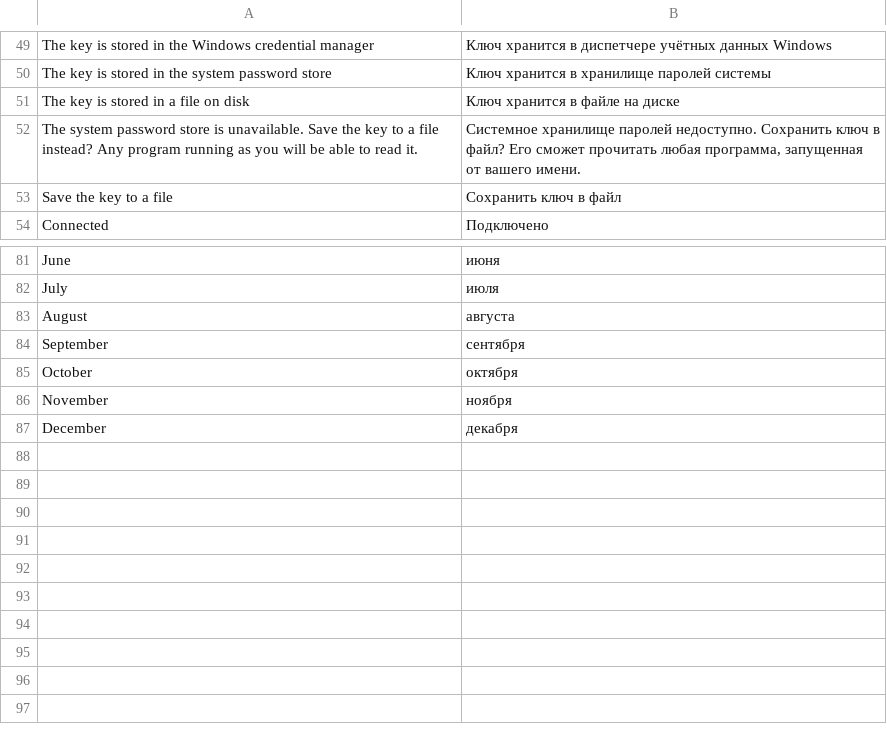
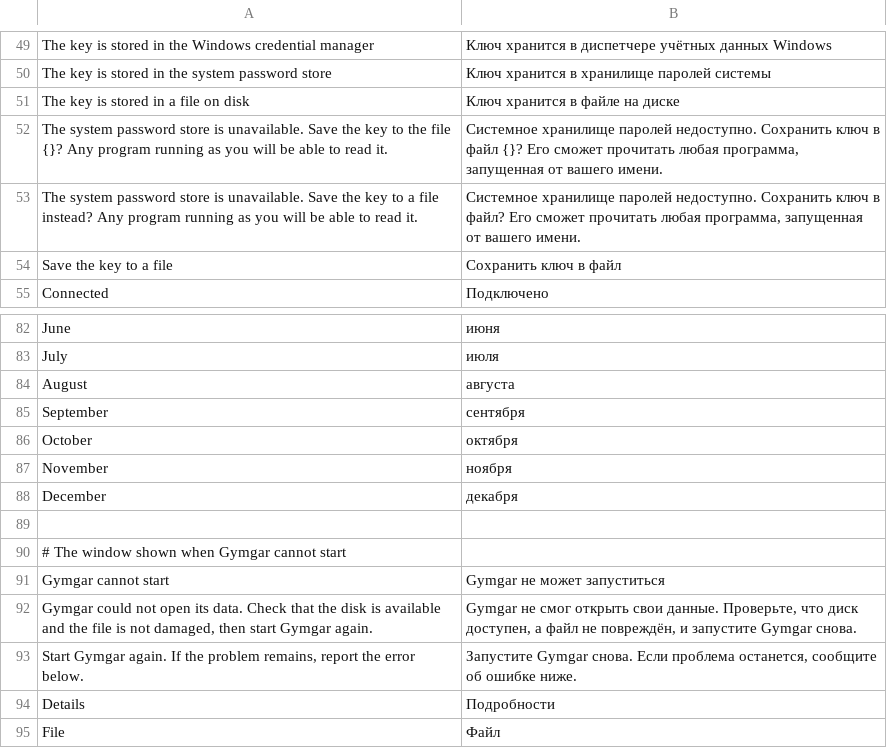
Before and after one commit to alekseinovikov/gymgar, a TSV file: crates/ui-egui/i18n/ru.tsv, drawn as a sheet; only a part is shown, gaps mark what is left out; the diff names each change by its address in the sheet, - before the commit and + after, or states it on an @@ line.

```diff
--- a/crates/ui-egui/i18n/ru.tsv
+++ b/crates/ui-egui/i18n/ru.tsv
+row 52: The system password store is unavailable. Save the key to the file {}? Any program running as you will be able to read it. | Системное хранилище паролей недоступно. Сохранить ключ в файл {}? Его сможет прочитать любая программа, запущенная от вашего имени.
+row 89: (empty)
+row 90: # The window shown when Gymgar cannot start
+row 91: Gymgar cannot start | Gymgar не может запуститься
+row 92: Gymgar could not open its data. Check that the disk is available and the file is not damaged, then start Gymgar again. | Gymgar не смог открыть свои данные. Проверьте, что диск доступен, а файл не повреждён, и запустите Gymgar снова.
+row 93: Start Gymgar again. If the problem remains, report the error below. | Запустите Gymgar снова. Если проблема останется, сообщите об ошибке ниже.
+row 94: Details | Подробности
+row 95: File | Файл
```
Also changed, not shown: 16 other files.
